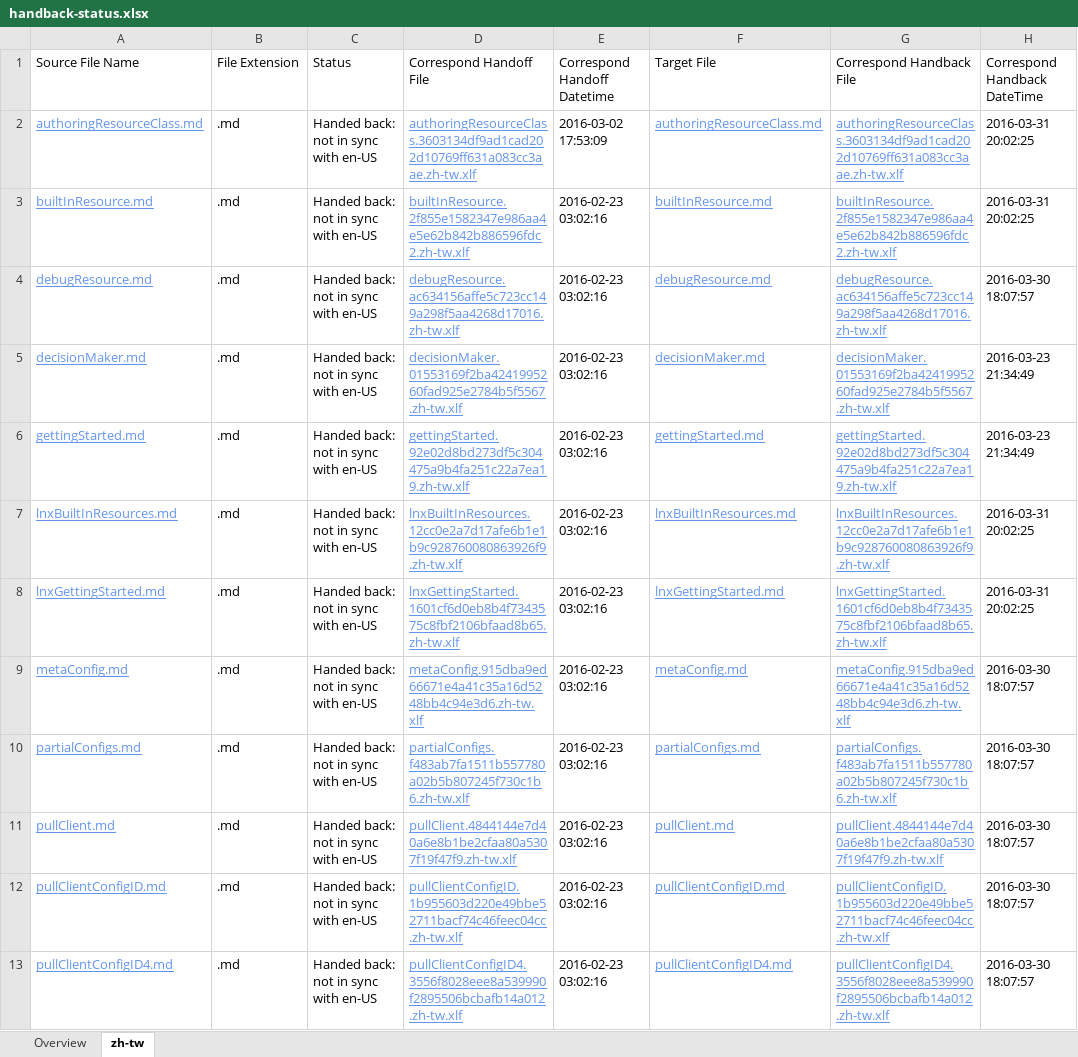
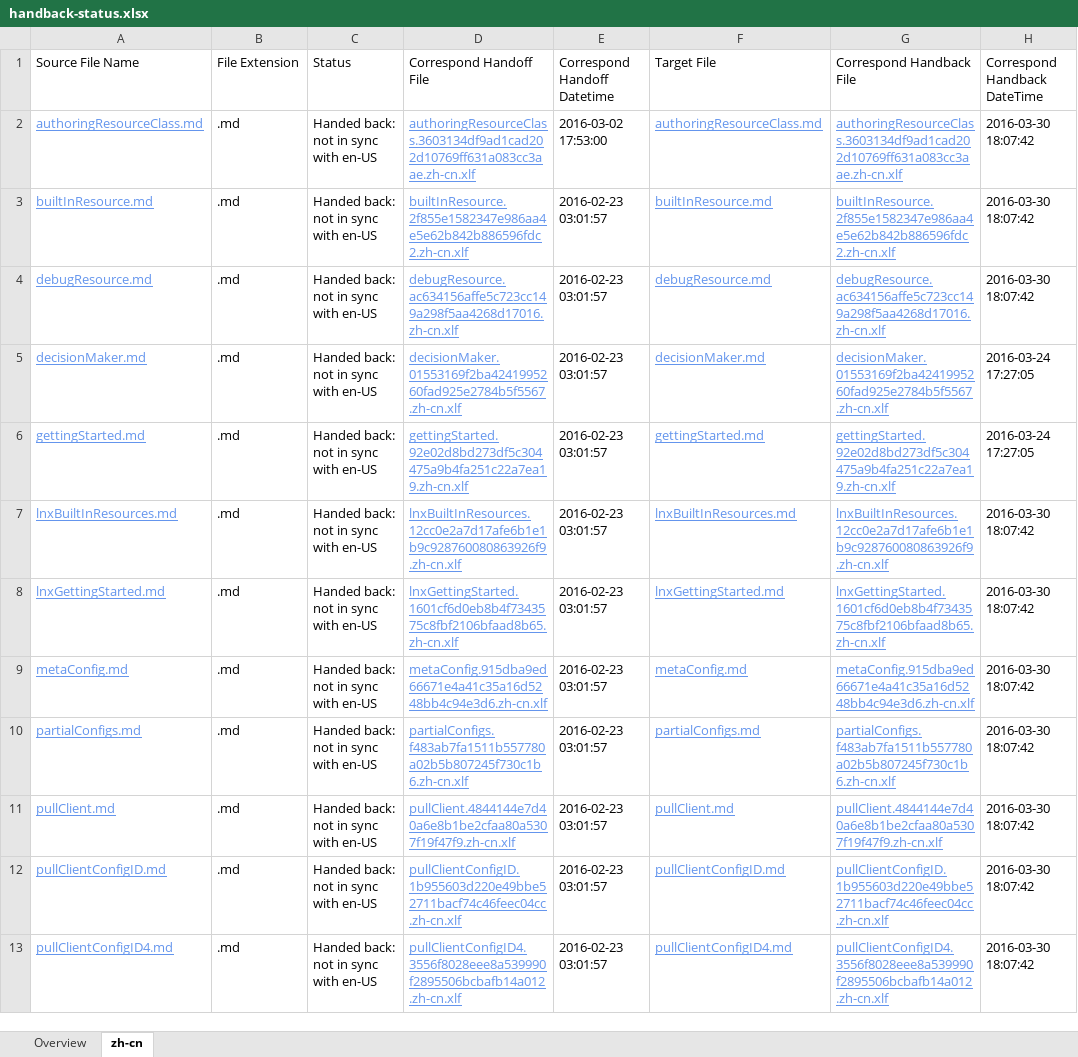
Before and after one commit to SonjaSaltzman/powerShell-Docs.handback, an Excel workbook: ol-handback/PowerShell/powerShell-Docs/live/handback-status.xlsx, sheet zh-cn, drawn as a sheet; only a part is shown; values as stored, in another font and other column widths than the file's, no borders; table styles not drawn; the diff covers the shown part only; the diff names each change by its address in the sheet, - before the commit and + after, or states it on an @@ line.

```diff
--- a/ol-handback/PowerShell/powerShell-Docs/live/handback-status.xlsx (sheet zh-cn)
+++ b/ol-handback/PowerShell/powerShell-Docs/live/handback-status.xlsx (sheet zh-cn)
-sheet tab: zh-tw
+sheet tab: zh-cn
-D2 (Correspond Handoff File): authoringResourceClass.3603134df9ad1cad202d10769ff631a083cc3aae.zh-tw.xlf
+D2 (Correspond Handoff File): authoringResourceClass.3603134df9ad1cad202d10769ff631a083cc3aae.zh-cn.xlf
-E2 (Correspond Handoff Datetime): 2016-03-02 17:53:09
+E2 (Correspond Handoff Datetime): 2016-03-02 17:53:00
-G2 (Correspond Handback File): authoringResourceClass.3603134df9ad1cad202d10769ff631a083cc3aae.zh-tw.xlf
+G2 (Correspond Handback File): authoringResourceClass.3603134df9ad1cad202d10769ff631a083cc3aae.zh-cn.xlf
-H2:H3 (Correspond Handback DateTime): 2016-03-31 20:02:25
+H2:H3 (Correspond Handback DateTime): 2016-03-30 18:07:42
-D3 (Correspond Handoff File): builtInResource.2f855e1582347e986aa4e5e62b842b886596fdc2.zh-tw.xlf
+D3 (Correspond Handoff File): builtInResource.2f855e1582347e986aa4e5e62b842b886596fdc2.zh-cn.xlf
-E3:E13 (Correspond Handoff Datetime): 2016-02-23 03:02:16
+E3:E13 (Correspond Handoff Datetime): 2016-02-23 03:01:57
-G3 (Correspond Handback File): builtInResource.2f855e1582347e986aa4e5e62b842b886596fdc2.zh-tw.xlf
+G3 (Correspond Handback File): builtInResource.2f855e1582347e986aa4e5e62b842b886596fdc2.zh-cn.xlf
-D4 (Correspond Handoff File): debugResource.ac634156affe5c723cc149a298f5aa4268d17016.zh-tw.xlf
+D4 (Correspond Handoff File): debugResource.ac634156affe5c723cc149a298f5aa4268d17016.zh-cn.xlf
-G4 (Correspond Handback File): debugResource.ac634156affe5c723cc149a298f5aa4268d17016.zh-tw.xlf
+G4 (Correspond Handback File): debugResource.ac634156affe5c723cc149a298f5aa4268d17016.zh-cn.xlf
-H4 (Correspond Handback DateTime): 2016-03-30 18:07:57
+H4 (Correspond Handback DateTime): 2016-03-30 18:07:42
-D5 (Correspond Handoff File): decisionMaker.01553169f2ba4241995260fad925e2784b5f5567.zh-tw.xlf
+D5 (Correspond Handoff File): decisionMaker.01553169f2ba4241995260fad925e2784b5f5567.zh-cn.xlf
-G5 (Correspond Handback File): decisionMaker.01553169f2ba4241995260fad925e2784b5f5567.zh-tw.xlf
+G5 (Correspond Handback File): decisionMaker.01553169f2ba4241995260fad925e2784b5f5567.zh-cn.xlf
-H5:H6 (Correspond Handback DateTime): 2016-03-23 21:34:49
+H5:H6 (Correspond Handback DateTime): 2016-03-24 17:27:05
-D6 (Correspond Handoff File): gettingStarted.92e02d8bd273df5c304475a9b4fa251c22a7ea19.zh-tw.xlf
+D6 (Correspond Handoff File): gettingStarted.92e02d8bd273df5c304475a9b4fa251c22a7ea19.zh-cn.xlf
-G6 (Correspond Handback File): gettingStarted.92e02d8bd273df5c304475a9b4fa251c22a7ea19.zh-tw.xlf
+G6 (Correspond Handback File): gettingStarted.92e02d8bd273df5c304475a9b4fa251c22a7ea19.zh-cn.xlf
-D7 (Correspond Handoff File): lnxBuiltInResources.12cc0e2a7d17afe6b1e1b9c928760080863926f9.zh-tw.xlf
+D7 (Correspond Handoff File): lnxBuiltInResources.12cc0e2a7d17afe6b1e1b9c928760080863926f9.zh-cn.xlf
-G7 (Correspond Handback File): lnxBuiltInResources.12cc0e2a7d17afe6b1e1b9c928760080863926f9.zh-tw.xlf
+G7 (Correspond Handback File): lnxBuiltInResources.12cc0e2a7d17afe6b1e1b9c928760080863926f9.zh-cn.xlf
-H7:H8 (Correspond Handback DateTime): 2016-03-31 20:02:25
+H7:H8 (Correspond Handback DateTime): 2016-03-30 18:07:42
-D8 (Correspond Handoff File): lnxGettingStarted.1601cf6d0eb8b4f7343575c8fbf2106bfaad8b65.zh-tw.xlf
+D8 (Correspond Handoff File): lnxGettingStarted.1601cf6d0eb8b4f7343575c8fbf2106bfaad8b65.zh-cn.xlf
-G8 (Correspond Handback File): lnxGettingStarted.1601cf6d0eb8b4f7343575c8fbf2106bfaad8b65.zh-tw.xlf
+G8 (Correspond Handback File): lnxGettingStarted.1601cf6d0eb8b4f7343575c8fbf2106bfaad8b65.zh-cn.xlf
-D9 (Correspond Handoff File): metaConfig.915dba9ed66671e4a41c35a16d5248bb4c94e3d6.zh-tw.xlf
+D9 (Correspond Handoff File): metaConfig.915dba9ed66671e4a41c35a16d5248bb4c94e3d6.zh-cn.xlf
-G9 (Correspond Handback File): metaConfig.915dba9ed66671e4a41c35a16d5248bb4c94e3d6.zh-tw.xlf
+G9 (Correspond Handback File): metaConfig.915dba9ed66671e4a41c35a16d5248bb4c94e3d6.zh-cn.xlf
-H9:H13 (Correspond Handback DateTime): 2016-03-30 18:07:57
+H9:H13 (Correspond Handback DateTime): 2016-03-30 18:07:42
-D10 (Correspond Handoff File): partialConfigs.f483ab7fa1511b557780a02b5b807245f730c1b6.zh-tw.xlf
+D10 (Correspond Handoff File): partialConfigs.f483ab7fa1511b557780a02b5b807245f730c1b6.zh-cn.xlf
-G10 (Correspond Handback File): partialConfigs.f483ab7fa1511b557780a02b5b807245f730c1b6.zh-tw.xlf
+G10 (Correspond Handback File): partialConfigs.f483ab7fa1511b557780a02b5b807245f730c1b6.zh-cn.xlf
-D11 (Correspond Handoff File): pullClient.4844144e7d40a6e8b1be2cfaa80a5307f19f47f9.zh-tw.xlf
+D11 (Correspond Handoff File): pullClient.4844144e7d40a6e8b1be2cfaa80a5307f19f47f9.zh-cn.xlf
-G11 (Correspond Handback File): pullClient.4844144e7d40a6e8b1be2cfaa80a5307f19f47f9.zh-tw.xlf
+G11 (Correspond Handback File): pullClient.4844144e7d40a6e8b1be2cfaa80a5307f19f47f9.zh-cn.xlf
-D12 (Correspond Handoff File): pullClientConfigID.1b955603d220e49bbe52711bacf74c46feec04cc.zh-tw.xlf
+D12 (Correspond Handoff File): pullClientConfigID.1b955603d220e49bbe52711bacf74c46feec04cc.zh-cn.xlf
-G12 (Correspond Handback File): pullClientConfigID.1b955603d220e49bbe52711bacf74c46feec04cc.zh-tw.xlf
+G12 (Correspond Handback File): pullClientConfigID.1b955603d220e49bbe52711bacf74c46feec04cc.zh-cn.xlf
-D13 (Correspond Handoff File): pullClientConfigID4.3556f8028eee8a539990f2895506bcbafb14a012.zh-tw.xlf
+D13 (Correspond Handoff File): pullClientConfigID4.3556f8028eee8a539990f2895506bcbafb14a012.zh-cn.xlf
-G13 (Correspond Handback File): pullClientConfigID4.3556f8028eee8a539990f2895506bcbafb14a012.zh-tw.xlf
+G13 (Correspond Handback File): pullClientConfigID4.3556f8028eee8a539990f2895506bcbafb14a012.zh-cn.xlf
```
Also changed, not shown: 504 edited cells elsewhere in this sheet, sheet Overview, ol-handback/PowerShell/powerShell-Docs/live/localization-status.xlsx.
